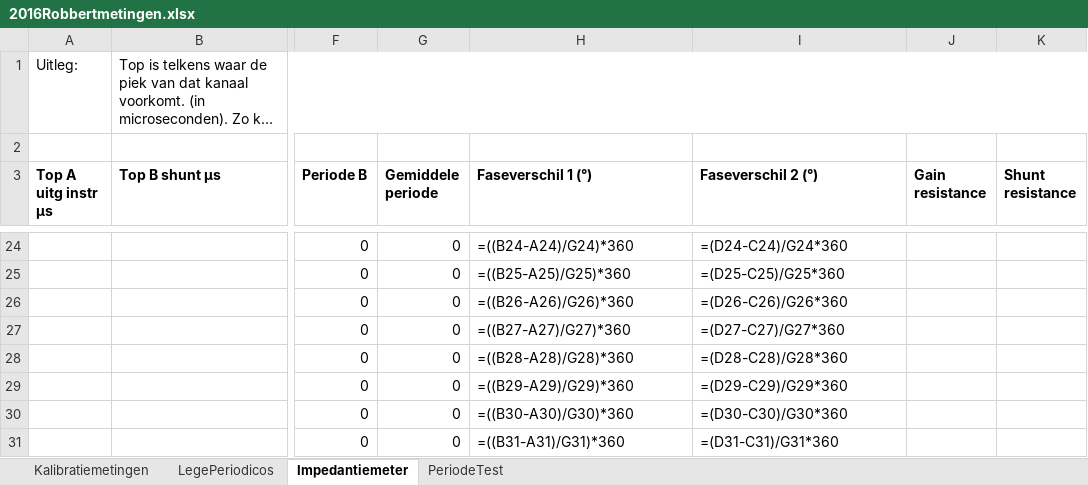
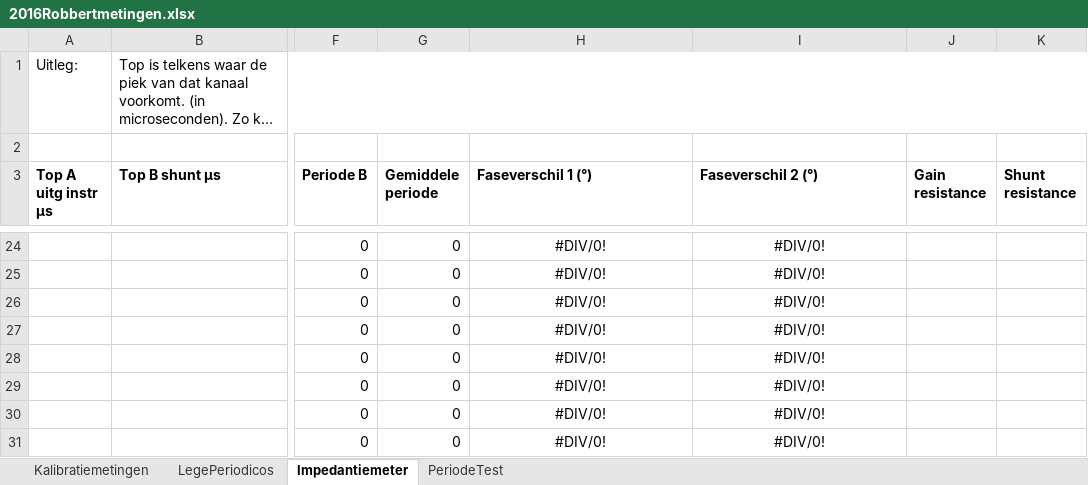
Before and after one commit to RobbertH/Metingen, an Excel workbook: 2016Robbertmetingen.xlsx, sheet Impedantiemeter, drawn as a sheet; only a part is shown, gaps mark what is left out; long unchanged cells end in …; values as stored, in another font and other column widths than the file's, no borders; formulas without a stored value are shown as written; the diff covers the shown part only; the diff names each change by its address in the sheet, - before the commit and + after, or states it on an @@ line.

```diff
--- a/2016Robbertmetingen.xlsx (sheet Impedantiemeter)
+++ b/2016Robbertmetingen.xlsx (sheet Impedantiemeter)
-H24:I31 alignment: left
+H24:I31 alignment: center
-H24 (Faseverschil 1 (°)): =((B24-A24)/G24)*360
+H24 (Faseverschil 1 (°)): #DIV/0!
-I24 (Faseverschil 2 (°)): =(D24-C24)/G24*360
+I24 (Faseverschil 2 (°)): #DIV/0!
-H25 (Faseverschil 1 (°)): =((B25-A25)/G25)*360
+H25 (Faseverschil 1 (°)): #DIV/0!
-I25 (Faseverschil 2 (°)): =(D25-C25)/G25*360
+I25 (Faseverschil 2 (°)): #DIV/0!
-H26 (Faseverschil 1 (°)): =((B26-A26)/G26)*360
+H26 (Faseverschil 1 (°)): #DIV/0!
-I26 (Faseverschil 2 (°)): =(D26-C26)/G26*360
+I26 (Faseverschil 2 (°)): #DIV/0!
-H27 (Faseverschil 1 (°)): =((B27-A27)/G27)*360
+H27 (Faseverschil 1 (°)): #DIV/0!
-I27 (Faseverschil 2 (°)): =(D27-C27)/G27*360
+I27 (Faseverschil 2 (°)): #DIV/0!
-H28 (Faseverschil 1 (°)): =((B28-A28)/G28)*360
+H28 (Faseverschil 1 (°)): #DIV/0!
-I28 (Faseverschil 2 (°)): =(D28-C28)/G28*360
+I28 (Faseverschil 2 (°)): #DIV/0!
-H29 (Faseverschil 1 (°)): =((B29-A29)/G29)*360
+H29 (Faseverschil 1 (°)): #DIV/0!
-I29 (Faseverschil 2 (°)): =(D29-C29)/G29*360
+I29 (Faseverschil 2 (°)): #DIV/0!
-H30 (Faseverschil 1 (°)): =((B30-A30)/G30)*360
+H30 (Faseverschil 1 (°)): #DIV/0!
-I30 (Faseverschil 2 (°)): =(D30-C30)/G30*360
+I30 (Faseverschil 2 (°)): #DIV/0!
-H31 (Faseverschil 1 (°)): =((B31-A31)/G31)*360
+H31 (Faseverschil 1 (°)): #DIV/0!
-I31 (Faseverschil 2 (°)): =(D31-C31)/G31*360
+I31 (Faseverschil 2 (°)): #DIV/0!
```
Also changed, not shown: 30 edited cells and cell formats elsewhere in this sheet, sheet Kalibratiemetingen, charts or pictures.
